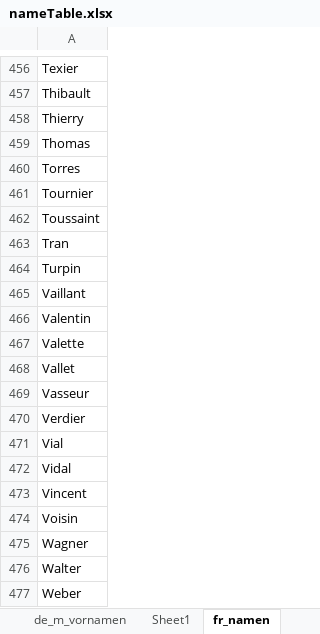
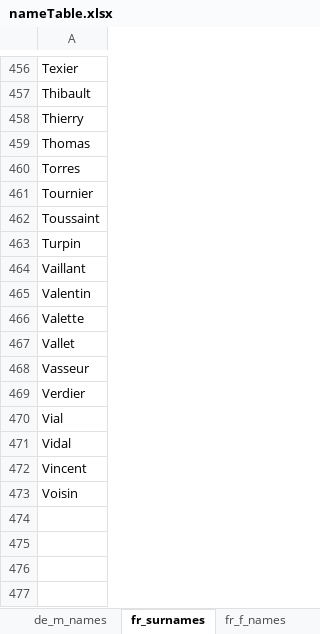
Before and after one commit to atournikate/dummyCompanyUsers, an Excel workbook: nameTable.xlsx, sheet fr_surnames, drawn as a sheet; only a part is shown, gaps mark what is left out; values as stored, in another font and other column widths than the file's, no borders; the diff names each change by its address in the sheet, - before the commit and + after, or states it on an @@ line.

```diff
--- a/nameTable.xlsx (sheet fr_surnames)
+++ b/nameTable.xlsx (sheet fr_surnames)
-sheet tab: de_m_vornamen
+sheet tab: de_m_names
-sheet tab: fr_namen
+sheet tab: fr_surnames
-sheet tab: Sheet1
-row 463: Tran
-row 475: Wagner
-row 476: Walter
-row 477: Weber
```
Also changed, not shown: sheet de_f_names, sheet de_m_names, sheet fr_f_names, other sheet tabs, company.xlsx, 21 other files.
